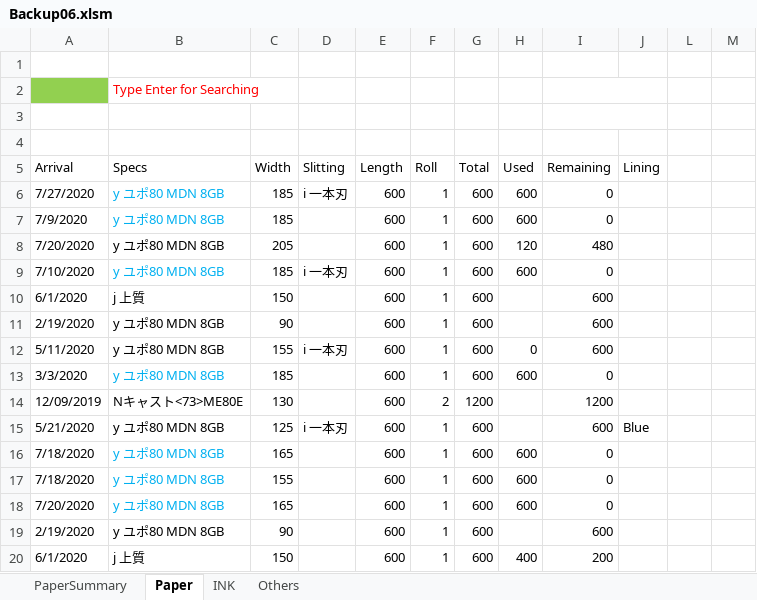
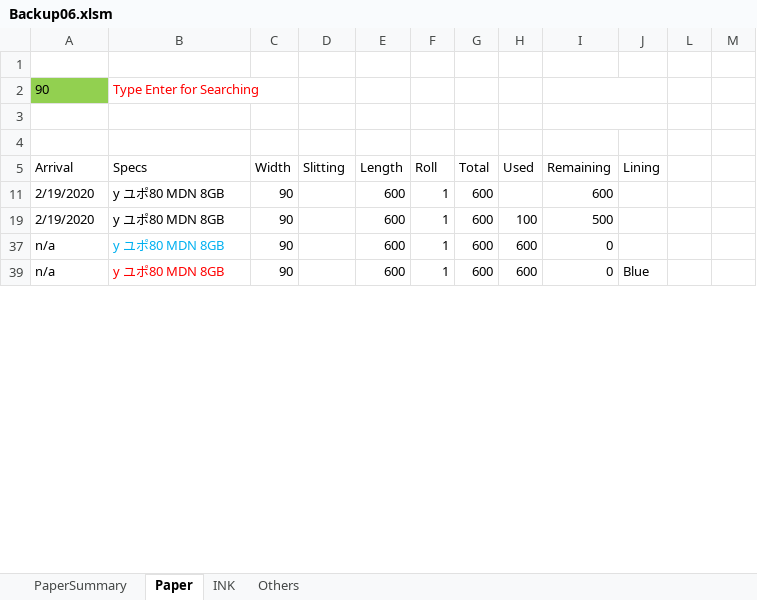
Before and after one commit to vicktor9450/demoSKU, an Excel workbook: Backup06.xlsm, sheet Paper, drawn as a sheet; only a part is shown; the shorter side is filled out with more unchanged rows; values as stored, in another font and other column widths than the file's, no borders; charts and pictures and table styles not drawn; the diff covers the shown part only; the diff names each change by its address in the sheet, - before the commit and + after, or states it on an @@ line.

Commit message:
semiupdated

```diff
--- a/Backup06.xlsm (sheet Paper)
+++ b/Backup06.xlsm (sheet Paper)
-A2 (Arrival): (empty)
+A2 (Arrival): 90
@@ row 6 hidden: 7/27/2020 | y ユポ80 MDN 8GB | 185 | i 一本刃 | 600 | 1 | 600 | 600 | 0 @@
@@ row 7 hidden: 7/9/2020 | y ユポ80 MDN 8GB | 185 |  | 600 | 1 | 600 | 600 | 0 @@
@@ row 8 hidden: 7/20/2020 | y ユポ80 MDN 8GB | 205 |  | 600 | 1 | 600 | 120 | 480 @@
@@ row 9 hidden: 7/10/2020 | y ユポ80 MDN 8GB | 185 | i 一本刃 | 600 | 1 | 600 | 600 | 0 @@
@@ row 10 hidden: 6/1/2020 | j 上質 | 150 |  | 600 | 1 | 600 |  | 600 @@
@@ row 12 hidden: 5/11/2020 | y ユポ80 MDN 8GB | 155 | i 一本刃 | 600 | 1 | 600 | 0 | 600 @@
@@ row 13 hidden: 3/3/2020 | y ユポ80 MDN 8GB | 185 |  | 600 | 1 | 600 | 600 | 0 @@
@@ row 14 hidden: 12/09/2019 | Nキャスト<73>ME80E | 130 |  | 600 | 2 | 1200 |  | 1200 @@
@@ row 15 hidden: 5/21/2020 | y ユポ80 MDN 8GB | 125 | i 一本刃 | 600 | 1 | 600 |  | 600 | Blue @@
@@ row 16 hidden: 7/18/2020 | y ユポ80 MDN 8GB | 165 |  | 600 | 1 | 600 | 600 | 0 @@
@@ row 17 hidden: 7/18/2020 | y ユポ80 MDN 8GB | 155 |  | 600 | 1 | 600 | 600 | 0 @@
@@ row 18 hidden: 7/20/2020 | y ユポ80 MDN 8GB | 165 |  | 600 | 1 | 600 | 600 | 0 @@
-H19 (Used): (empty)
+H19 (Used): 100
-I19 (Remaining): 600
+I19 (Remaining): 500
@@ row 20 hidden: 6/1/2020 | j 上質 | 150 |  | 600 | 1 | 600 | 400 | 200 @@
```
Also changed, not shown: 2 removed rows, 149 hidden or unhidden rows, 1 edited cell and cell formats elsewhere in this sheet, sheet PaperSummary, formulas that keep their value.
